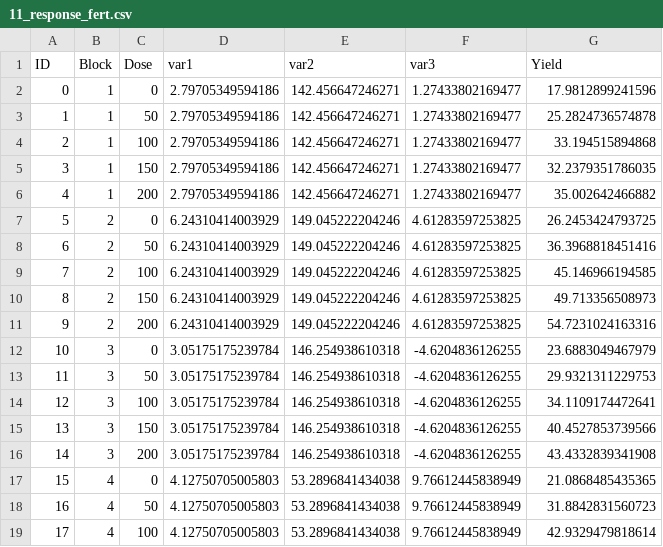
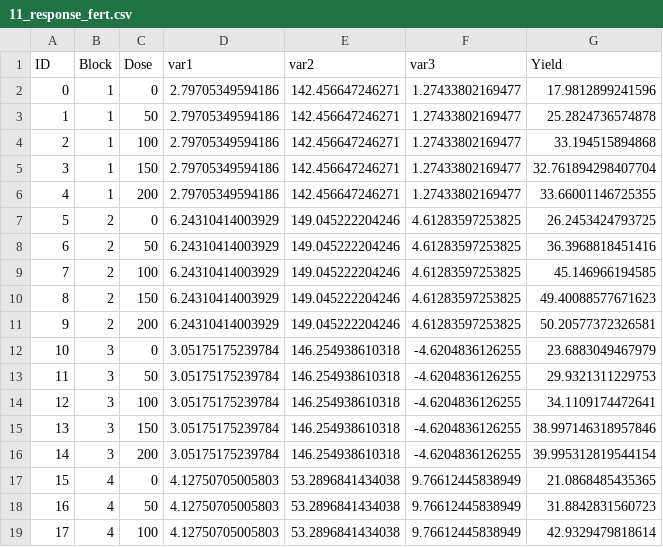
Before and after one commit to essicolo/ecologie-mathematique-R, a CSV file: data/11_response_fert.csv, drawn as a sheet; only a part is shown; the diff covers the shown part only.

```diff
--- a/data/11_response_fert.csv
+++ b/data/11_response_fert.csv
@@ -4,4 +4,4 @@ ID,Block,Dose,var1,var2,var3,Yield
 2,1,100,2.79705349594186,142.456647246271,1.27433802169477,33.194515894868
-3,1,150,2.79705349594186,142.456647246271,1.27433802169477,32.2379351786035
-4,1,200,2.79705349594186,142.456647246271,1.27433802169477,35.002642466882
+3,1,150,2.79705349594186,142.456647246271,1.27433802169477,32.761894298407704
+4,1,200,2.79705349594186,142.456647246271,1.27433802169477,33.66001146725355
 5,2,0,6.24310414003929,149.045222204246,4.61283597253825,26.2453424793725
@@ -9,4 +9,4 @@ ID,Block,Dose,var1,var2,var3,Yield
 7,2,100,6.24310414003929,149.045222204246,4.61283597253825,45.146966194585
-8,2,150,6.24310414003929,149.045222204246,4.61283597253825,49.713356508973
-9,2,200,6.24310414003929,149.045222204246,4.61283597253825,54.7231024163316
+8,2,150,6.24310414003929,149.045222204246,4.61283597253825,49.40088577671623
+9,2,200,6.24310414003929,149.045222204246,4.61283597253825,50.20577372326581
 10,3,0,3.05175175239784,146.254938610318,-4.6204836126255,23.6883049467979
@@ -14,4 +14,4 @@ ID,Block,Dose,var1,var2,var3,Yield
 12,3,100,3.05175175239784,146.254938610318,-4.6204836126255,34.1109174472641
-13,3,150,3.05175175239784,146.254938610318,-4.6204836126255,40.4527853739566
-14,3,200,3.05175175239784,146.254938610318,-4.6204836126255,43.4332839341908
+13,3,150,3.05175175239784,146.254938610318,-4.6204836126255,38.997146318957846
+14,3,200,3.05175175239784,146.254938610318,-4.6204836126255,39.995312819544154
 15,4,0,4.12750705005803,53.2896841434038,9.76612445838949,21.0868485435365
```
Also changed, not shown: 94 edited cells elsewhere in this file, 1 other file.
